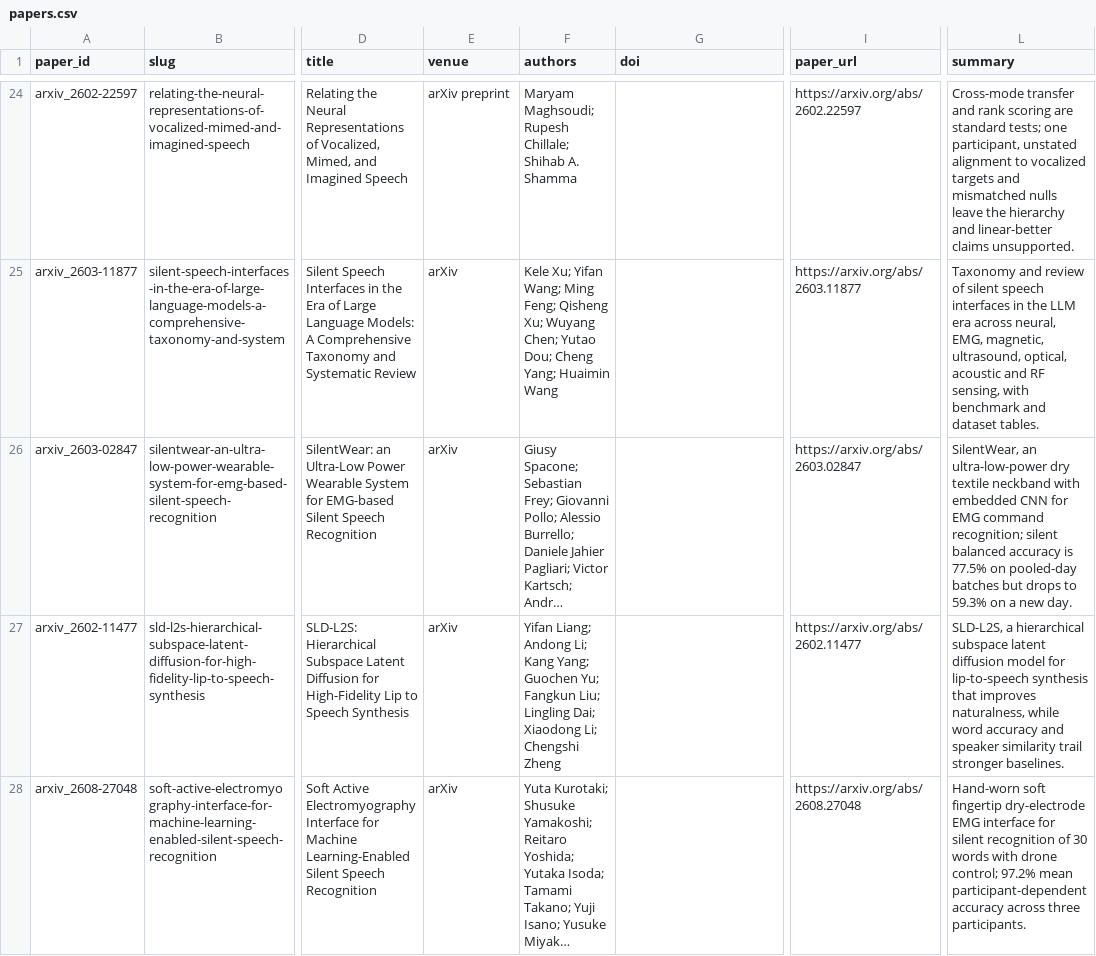
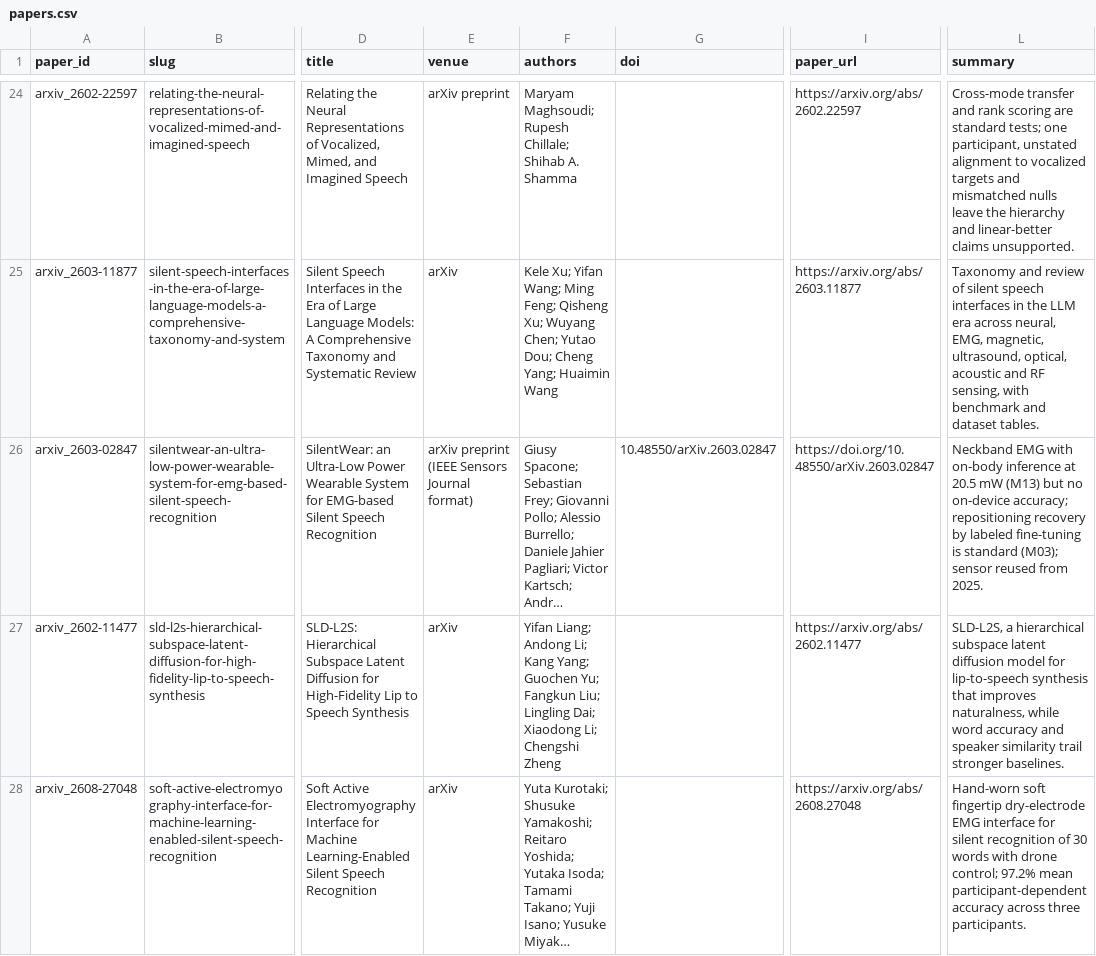
Before and after one commit to supernaiter/silent-speech-review, a CSV file: data/papers.csv, drawn as a sheet; only a part is shown, gaps mark what is left out; long unchanged cells end in …; the diff names each change by its address in the sheet, - before the commit and + after, or states it on an @@ line.

```diff
--- a/data/papers.csv
+++ b/data/papers.csv
-E26 (venue): arXiv
+E26 (venue): arXiv preprint (IEEE Sensors Journal format)
-G26 (doi): (empty)
+G26 (doi): 10.48550/arXiv.2603.02847
-I26 (paper_url): https://arxiv.org/abs/2603.02847
+I26 (paper_url): https://doi.org/10.48550/arXiv.2603.02847
-L26 (summary): SilentWear, an ultra-low-power dry textile neckband with embedded CNN for EMG command recognition; silent balanced accuracy is 77.5% on pooled-day batches but drops to 59.3% on a new day.
+L26 (summary): Neckband EMG with on-body inference at 20.5 mW (M13) but no on-device accuracy; repositioning recovery by labeled fine-tuning is standard (M03); sensor reused from 2025.
```
Also changed, not shown: components/M05/wearable-integrated-dry-emg-speech-sensing.csv, components/M12/wearable-sensor-word-test-split.csv, 25 other files.
